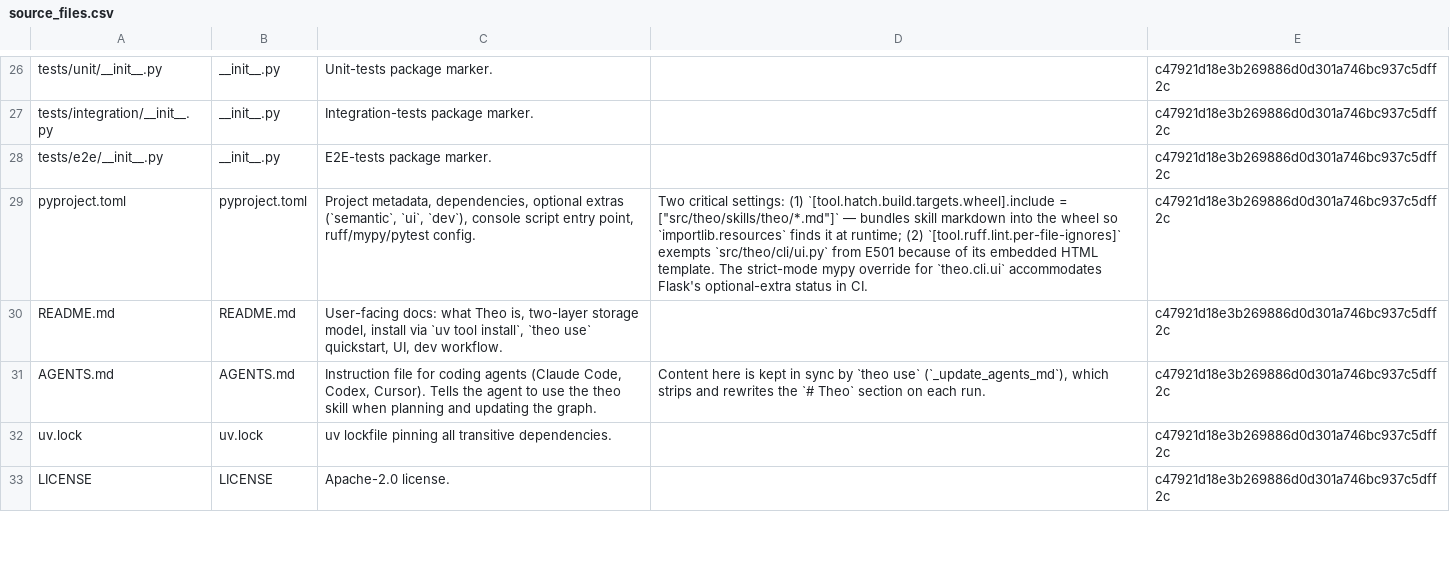
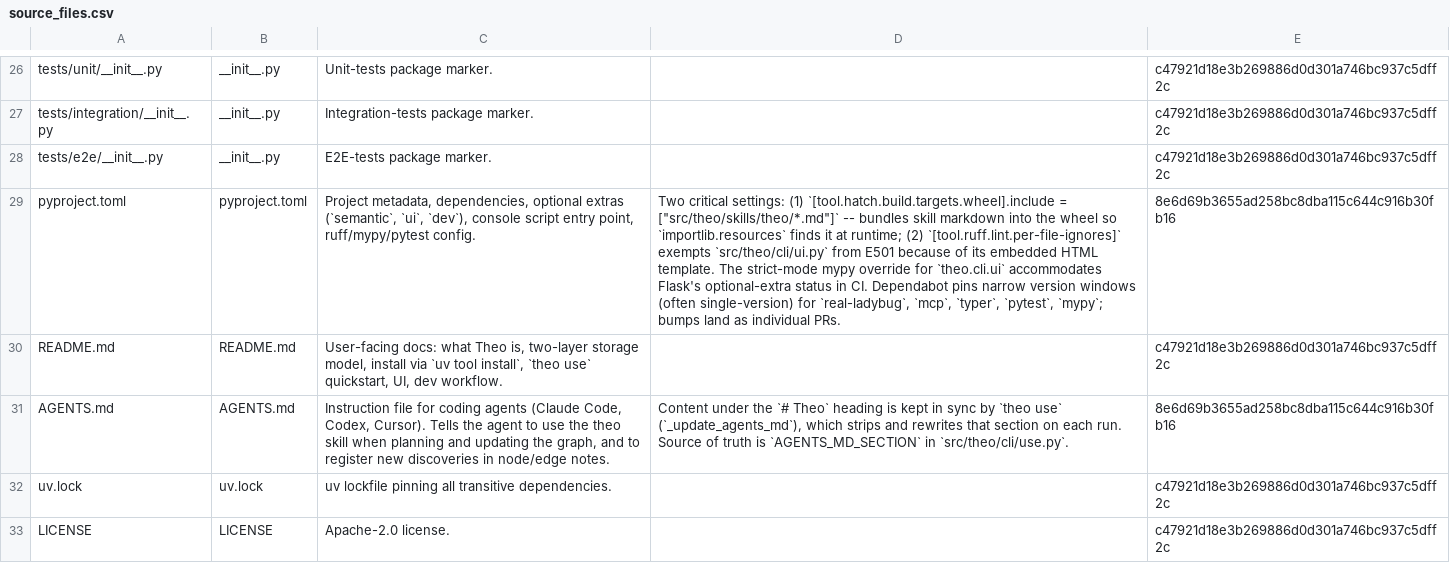
Before and after one commit to fcvr1010/theo, a CSV file: .theo/source_files.csv, drawn as a sheet; only a part is shown, gaps mark what is left out; the diff covers the shown part only; the diff names each change by its address in the sheet, - before the commit and + after, or states it on an @@ line.

Commit message:
Improvements to AGENTS.md and SKILL.md (#31)

```diff
--- a/.theo/source_files.csv
+++ b/.theo/source_files.csv
-D29: …= ["src/theo/skills/theo/*.md"]` — bundles skill markdown into the wheel so `importlib.resources` finds it at runtime; (2) `[tool.ruff.lint.per-file-ignores]` exempts `src/theo/cli/ui.py` from E501 because of its embedded HTML template. The strict-mode mypy override for `theo.cli.ui` accommodates Flask's optional-extra status in CI.
+D29: …= ["src/theo/skills/theo/*.md"]` -- bundles skill markdown into the wheel so `importlib.resources` finds it at runtime; (2) `[tool.ruff.lint.per-file-ignores]` exempts `src/theo/cli/ui.py` from E501 because of its embedded HTML template. The strict-mode mypy override for `theo.cli.ui` accommodates Flask's optional-extra status in CI. Dependabot pins narrow version windows (often single-version) for `real-ladybug`, `mcp`, `typer`, `pytest`, `mypy`; bumps land as individual PRs.
-E29: c47921d18e3b269886d0d301a746bc937c5dff2c
+E29: 8e6d69b3655ad258bc8dba115c644c916b30fb16
-C31: …updating the graph.
+C31: …updating the graph, and to register new discoveries in node/edge notes.
-D31: Content here is kept in sync by `theo use` (`_update_agents_md`), which strips and rewrites the `# Theo` section on each run.
+D31: Content under the `# Theo` heading is kept in sync by `theo use` (`_update_agents_md`), which strips and rewrites that section on each run. Source of truth is `AGENTS_MD_SECTION` in `src/theo/cli/use.py`.
-E31: c47921d18e3b269886d0d301a746bc937c5dff2c
+E31: 8e6d69b3655ad258bc8dba115c644c916b30fb16
```
Also changed, not shown: 7 edited cells elsewhere in this file, .theo/concepts.csv, 3 other files.
